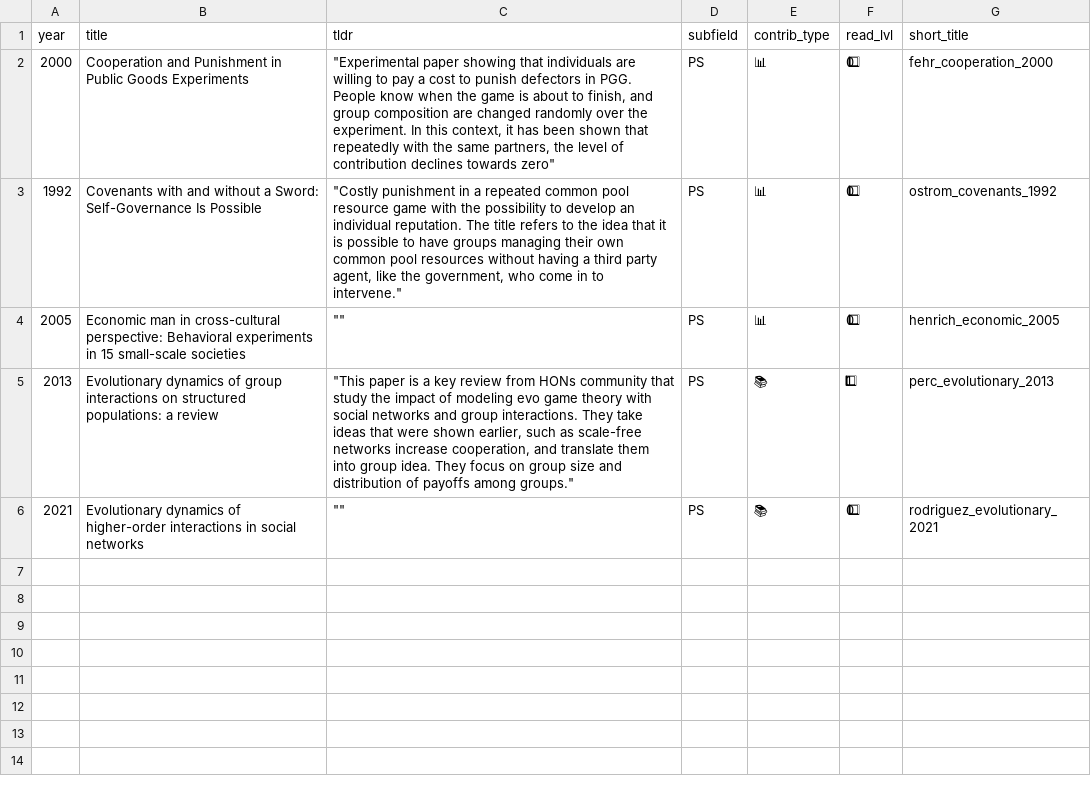
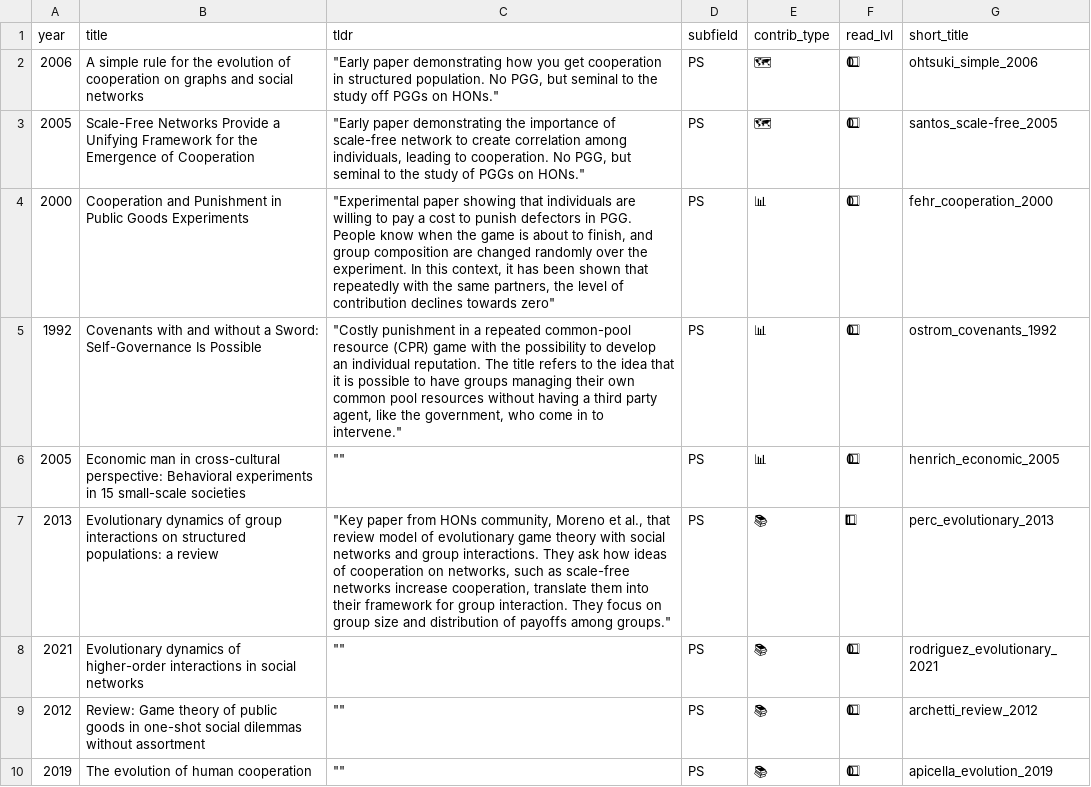
Before and after one commit to jstonge/hello-research-groups, a CSV file: docs/data/lit_reviews/public_good_games.csv, drawn as a sheet; addresses are those after the commit; the diff names each change by its address in the sheet, - before the commit and + after, or states it on an @@ line.

```diff
--- a/docs/data/lit_reviews/public_good_games.csv
+++ b/docs/data/lit_reviews/public_good_games.csv
+row 2: 2006 | A simple rule for the evolution of cooperation on graphs and social networks | "Early paper demonstrating how you get cooperation in structured population. No PGG, but seminal to the study off PGGs on HONs." | PS | 🗺 | 0⃣ | ohtsuki_simple_2006
+row 3: 2005 | Scale-Free Networks Provide a Unifying Framework for the Emergence of Cooperation | "Early paper demonstrating the importance of scale-free network to create correlation among individuals, leading to cooperation. No PGG, but seminal to the study of PGGs on HONs." | PS | 🗺 | 0⃣ | santos_scale-free_2005
-C5 (tldr): …a repeated common pool resource game with…
+C5 (tldr): …a repeated common-pool resource (CPR) game with…
-C7 (tldr): "This paper is a key review from HONs community that study the impact of modeling evo game theory with social networks and group interactions. They take ideas that were shown earlier, such as scale-free networks increase cooperation, and translate them into group idea. They focus…
+C7 (tldr): "Key paper from HONs community, Moreno et al., that review model of evolutionary game theory with social networks and group interactions. They ask how ideas of cooperation on networks, such as scale-free networks increase cooperation, translate them into their framework for group interaction. They focus…
+row 9: 2012 | Review: Game theory of public goods in one-shot social dilemmas without assortment | "" | PS | 📚 | 0⃣ | archetti_review_2012
+row 10: 2019 | The evolution of human cooperation | "" | PS | 📚 | 0⃣ | apicella_evolution_2019
```
Also changed, not shown: docs/data/lit_reviews/cultural_group_selection.csv, docs/data/lit_reviews/group_selection_in_biology.csv, 7 other files.
